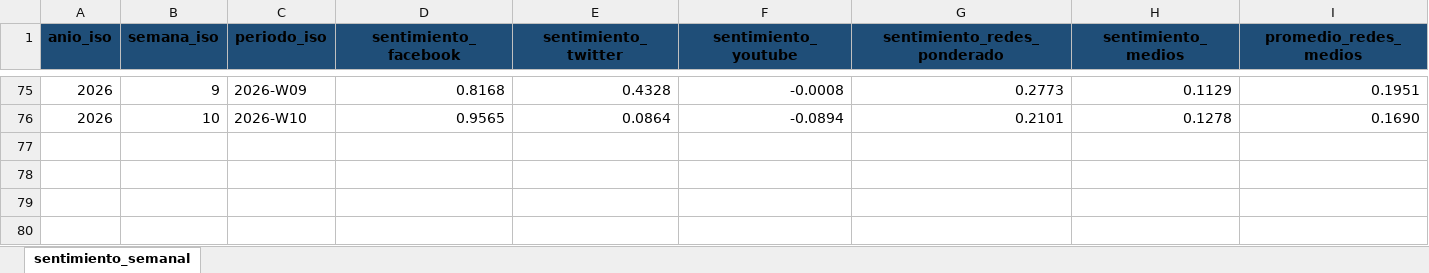
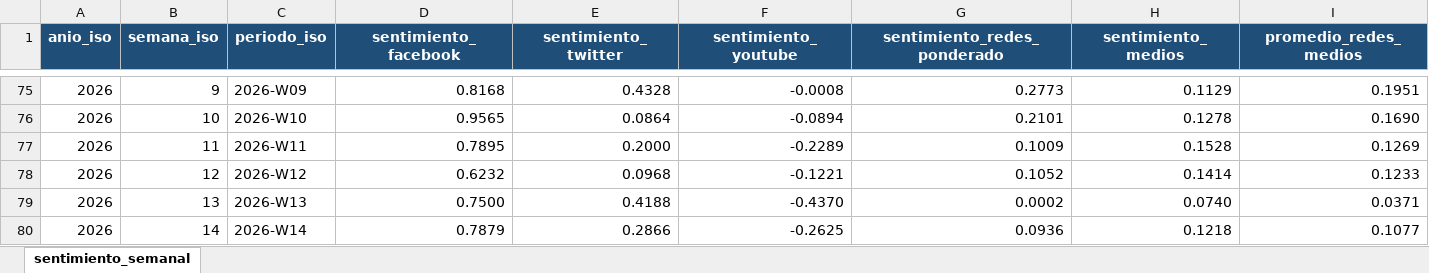
Before and after one commit to Eallier73/RAdAR, an Excel workbook: data/processed/modeling/aceptacion_digital_redes_medios_sentimiento_semanal.xlsx, sheet sentimiento_semanal, drawn as a sheet; only a part is shown, gaps mark what is left out; values as stored, in another font and other column widths than the file's, no borders; charts and pictures not drawn; the diff names each change by its address in the sheet, - before the commit and + after, or states it on an @@ line.

```diff
--- a/data/processed/modeling/aceptacion_digital_redes_medios_sentimiento_semanal.xlsx (sheet sentimiento_semanal)
+++ b/data/processed/modeling/aceptacion_digital_redes_medios_sentimiento_semanal.xlsx (sheet sentimiento_semanal)
-A1:I1 text colour: black
+A1:I1 text colour: #FFFFFF
+row 77: 2026 | 11 | 2026-W11 | 0.7895 | 0.2000 | -0.2289 | 0.1009 | 0.1528 | 0.1269
+row 78: 2026 | 12 | 2026-W12 | 0.6232 | 0.0968 | -0.1221 | 0.1052 | 0.1414 | 0.1233
+row 79: 2026 | 13 | 2026-W13 | 0.7500 | 0.4188 | -0.4370 | 0.0002 | 0.0740 | 0.0371
+row 80: 2026 | 14 | 2026-W14 | 0.7879 | 0.2866 | -0.2625 | 0.0936 | 0.1218 | 0.1077
```
Also changed, not shown: charts or pictures, data/processed/modeling/datos_ml_0.xlsx, data/processed/modeling/encuestas_y_sentimiento_mensual_unificado.xlsx, 46 other files.
